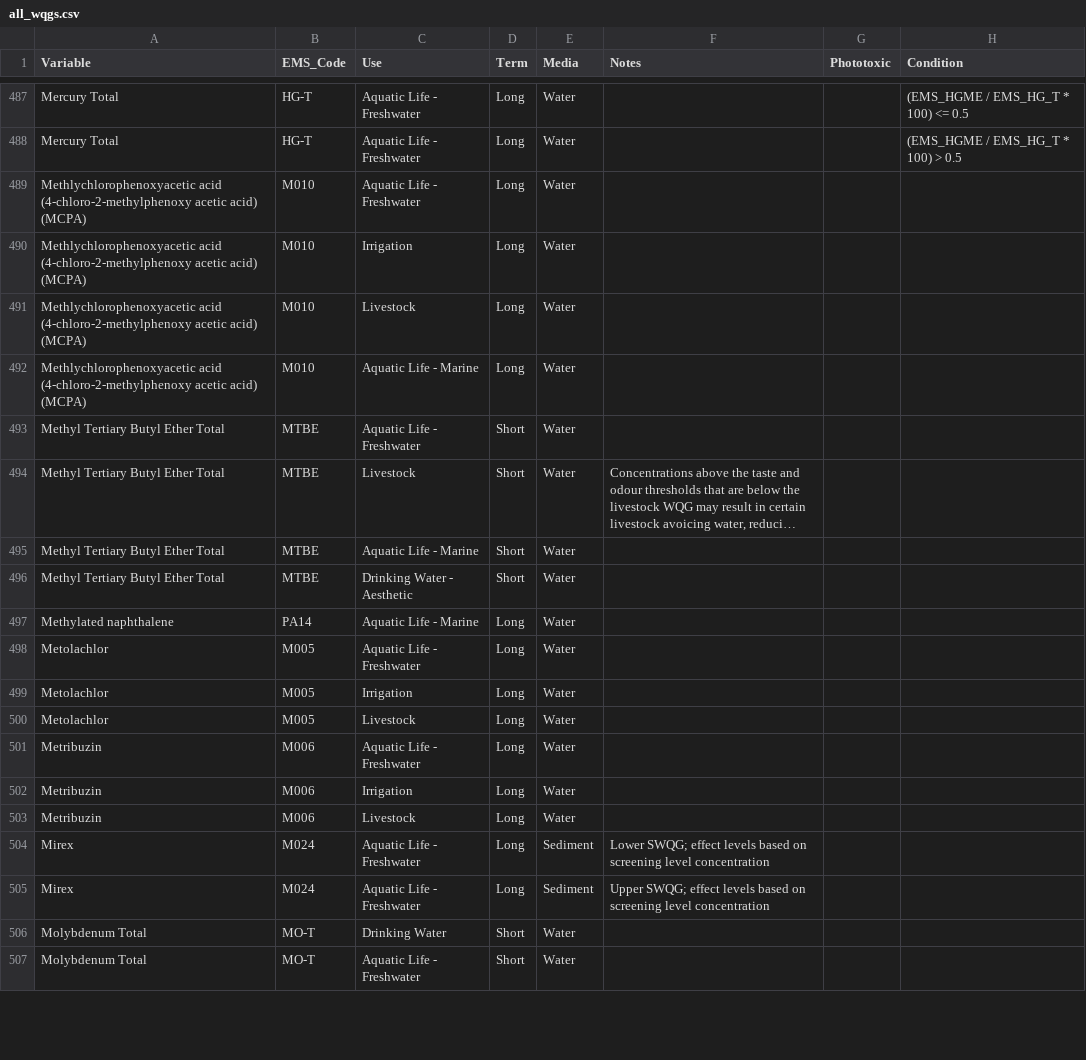
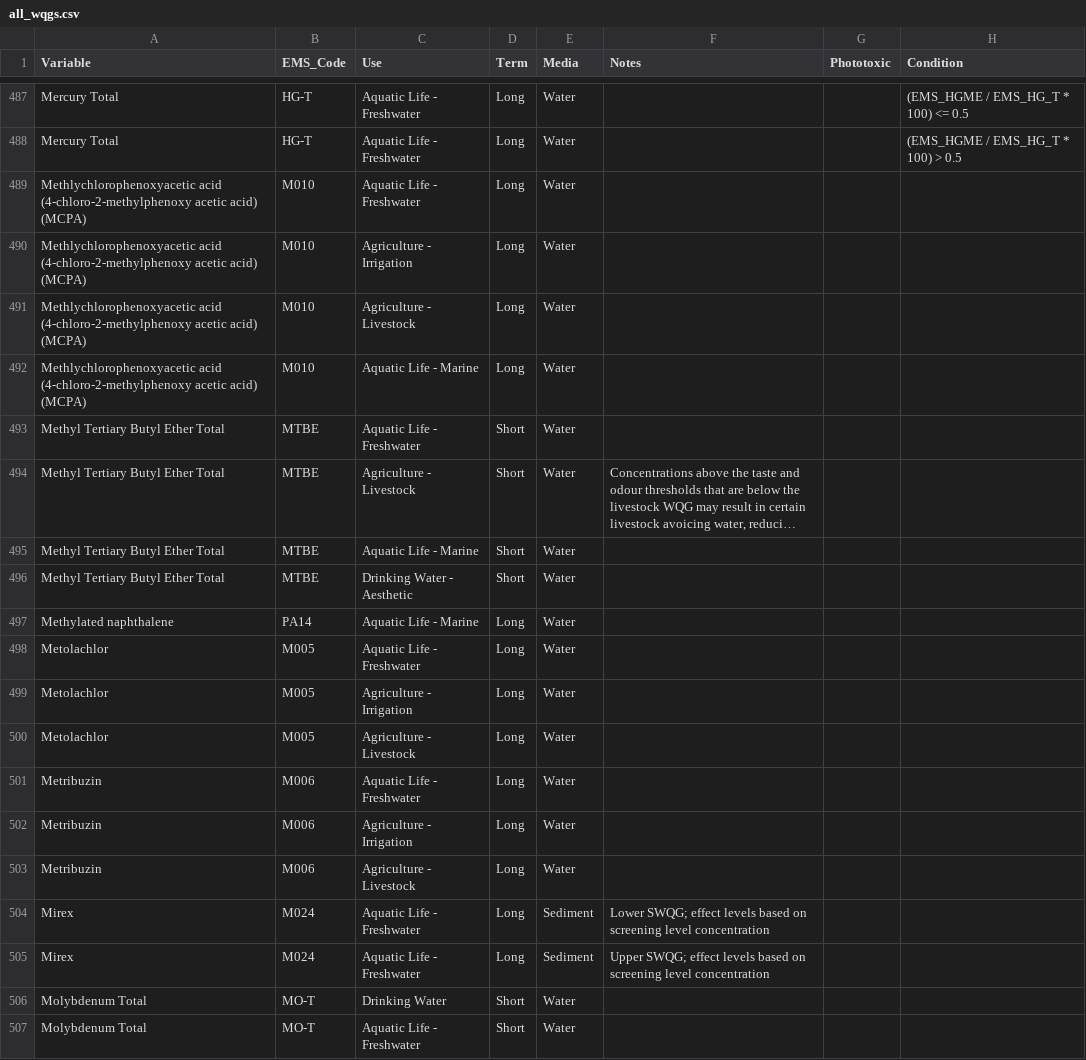
Before and after one commit to bcgov/wqg_data, a CSV file: all_wqgs.csv, drawn as a sheet; only a part is shown, gaps mark what is left out; long unchanged cells end in …; the diff covers the shown part only; the diff names each change by its address in the sheet, - before the commit and + after, or states it on an @@ line.

Commit message:
Irrigation and Livestock both prefixed with Agriculture -

```diff
--- a/all_wqgs.csv
+++ b/all_wqgs.csv
-C490 (Use): Irrigation
+C490 (Use): Agriculture - Irrigation
-C491 (Use): Livestock
+C491 (Use): Agriculture - Livestock
-C494 (Use): Livestock
+C494 (Use): Agriculture - Livestock
-C499 (Use): Irrigation
+C499 (Use): Agriculture - Irrigation
-C500 (Use): Livestock
+C500 (Use): Agriculture - Livestock
-C502 (Use): Irrigation
+C502 (Use): Agriculture - Irrigation
-C503 (Use): Livestock
+C503 (Use): Agriculture - Livestock
```
Also changed, not shown: 140 edited cells elsewhere in this file.
